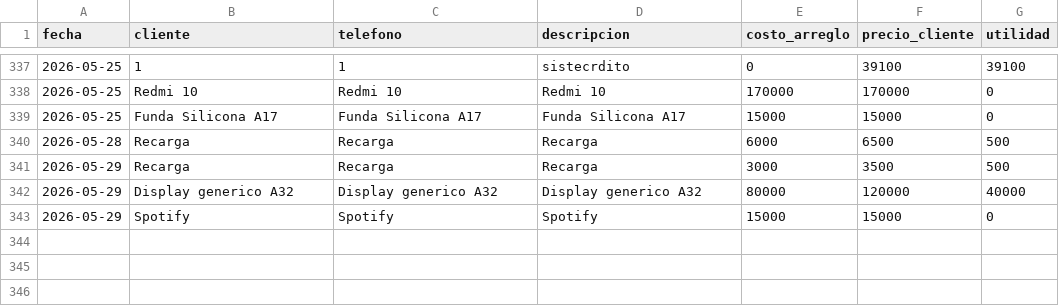
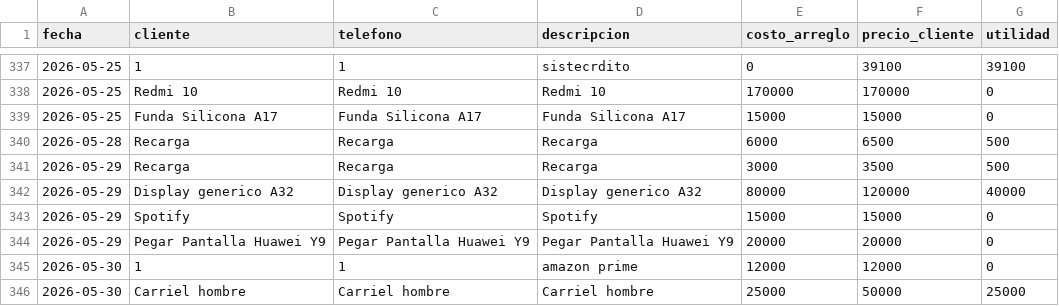
Before and after one commit to AnduellgDeveloper/TecnoImpacto-Sistema-Registros, a CSV file: data/arreglos.csv, drawn as a sheet; only a part is shown, gaps mark what is left out; the diff names each change by its address in the sheet, - before the commit and + after, or states it on an @@ line.

```diff
--- a/data/arreglos.csv
+++ b/data/arreglos.csv
+row 344: 2026-05-29 | Pegar Pantalla Huawei Y9 | Pegar Pantalla Huawei Y9 | Pegar Pantalla Huawei Y9 | 20000 | 20000 | 0
+row 345: 2026-05-30 | 1 | 1 | amazon prime | 12000 | 12000 | 0
+row 346: 2026-05-30 | Carriel hombre | Carriel hombre | Carriel hombre | 25000 | 50000 | 25000
```
Also changed, not shown: data/inv_tecnostyle.csv, data/ventas.csv.
